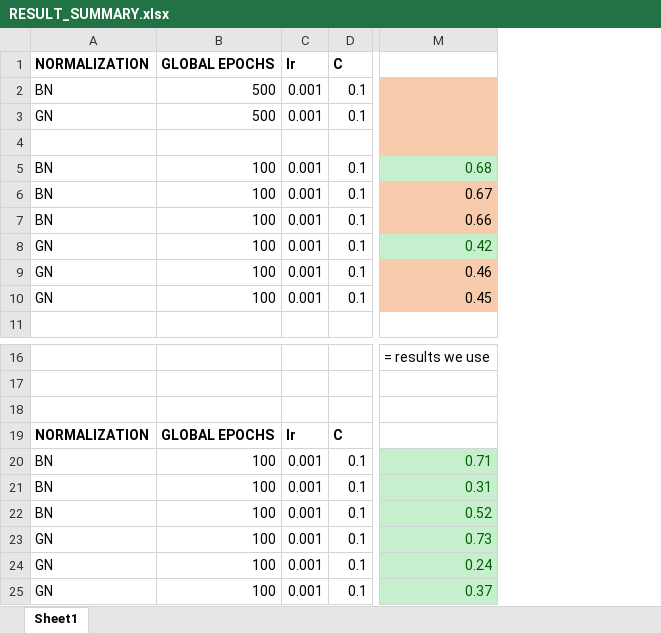
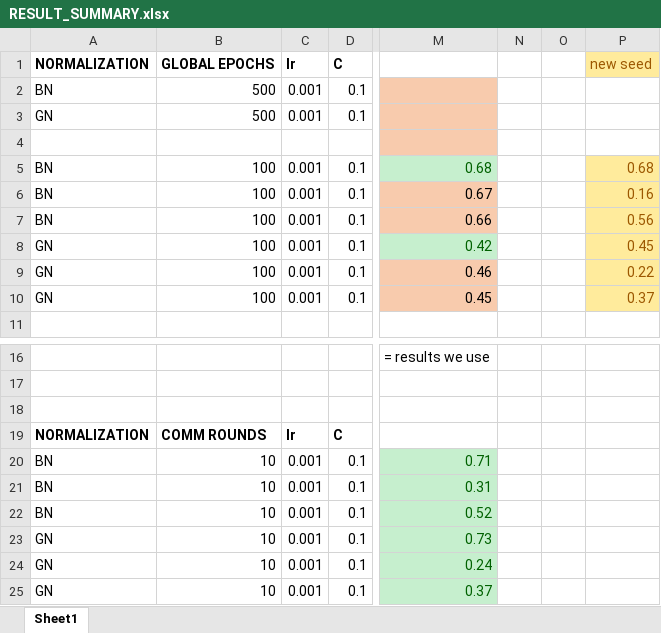
Before and after one commit to dadodimauro/MLDL-Federated-Learning, an Excel workbook: RESULT_SUMMARY.xlsx, sheet Sheet1, drawn as a sheet; only a part is shown, gaps mark what is left out; values as stored, in another font and other column widths than the file's, no borders; the diff names each change by its address in the sheet, - before the commit and + after, or states it on an @@ line.

Commit message:
test with new random seed

```diff
--- a/RESULT_SUMMARY.xlsx (sheet Sheet1)
+++ b/RESULT_SUMMARY.xlsx (sheet Sheet1)
+column N, empty
+column O, empty
+column P (new seed), rows 5-10: 0.68 | 0.16 | 0.56 | 0.45 | 0.22 | 0.37
-B19 (GLOBAL EPOCHS): GLOBAL EPOCHS
+B19 (GLOBAL EPOCHS): COMM ROUNDS
-B20:B25 (GLOBAL EPOCHS): 100
+B20:B25 (GLOBAL EPOCHS): 10
```
Also changed, not shown: 29 other files.
